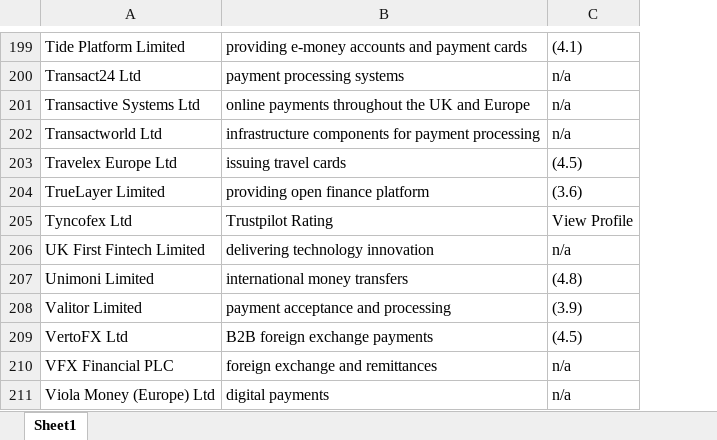
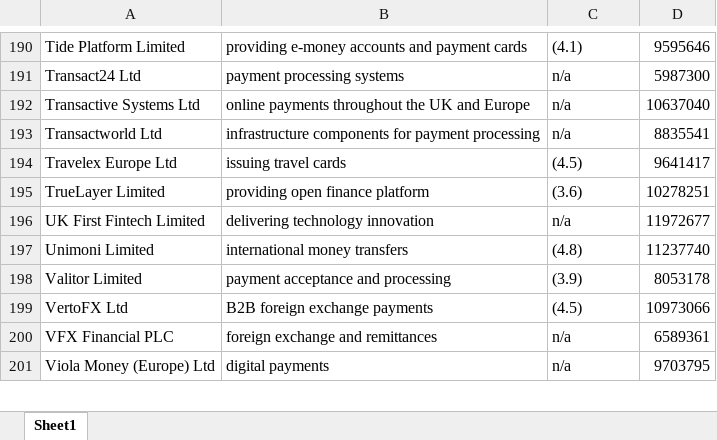
Before and after one commit to bencouser/theBanks_scrapping, an Excel workbook: united_kingdom_emis.xlsx, sheet Sheet1, drawn as a sheet; only a part is shown, gaps mark what is left out; values as stored, in another font and other column widths than the file's, no borders; removed rows and columns are numbered as before the commit, all else as after; the diff covers the shown part only; the diff names each change by its address in the sheet, - before the commit and + after, or states it on an @@ line.

```diff
--- a/united_kingdom_emis.xlsx (sheet Sheet1)
+++ b/united_kingdom_emis.xlsx (sheet Sheet1)
+column D, rows 190-201: 9595646 | 5987300 | 10637040 | 8835541 | 9641417 | 10278251 | 11972677 | 11237740 | 8053178 | 10973066 | 6589361 | 9703795
-row 205: Tyncofex Ltd | Trustpilot Rating | View Profile
```
Also changed, not shown: 11 removed rows elsewhere in this sheet, test.xlsx, 5 other files.
